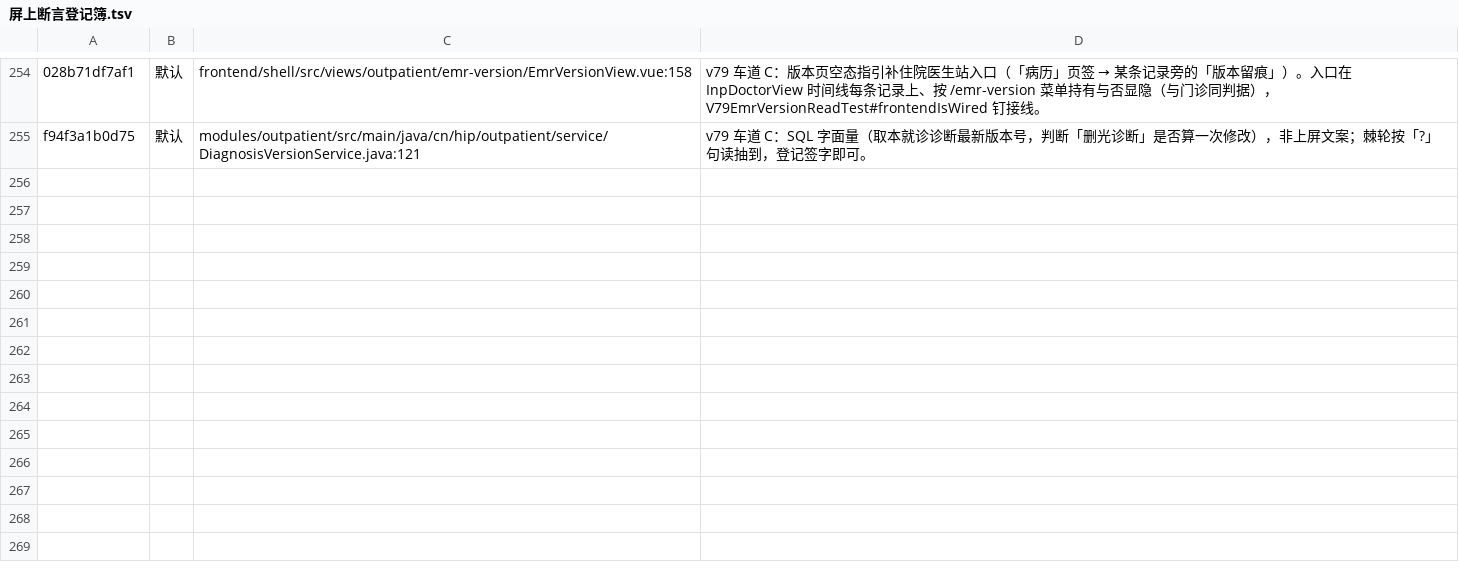
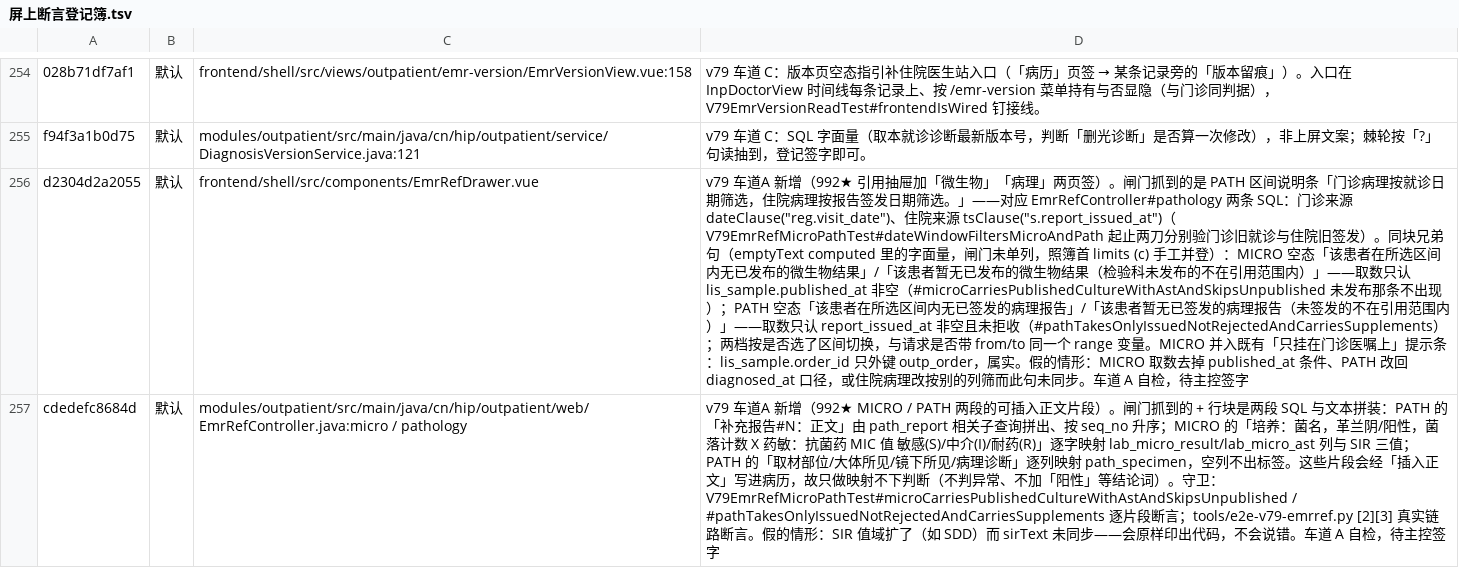
Before and after one commit to xujiann/hip-platform, a TSV file: docs/屏上断言登记簿.tsv, drawn as a sheet; only a part is shown, gaps mark what is left out; the diff names each change by its address in the sheet, - before the commit and + after, or states it on an @@ line.

```diff
--- a/docs/屏上断言登记簿.tsv
+++ b/docs/屏上断言登记簿.tsv
+row 256: d2304d2a2055 | 默认 | frontend/shell/src/components/EmrRefDrawer.vue | v79 车道A 新增（992★ 引用抽屉加「微生物」「病理」两页签）。闸门抓到的是 PATH 区间说明条「门诊病理按就诊日期筛选，住院病理按报告签发日期筛选。」——对应 EmrRefController#pathology 两条 SQL：门诊来源 dateClause("reg.visit_date")、住院来源 tsClause("s.report_issued_at")（V79EmrRefMicroPathTest#dateWindowFiltersMicroAndPath 起止两刀分别验门诊旧就诊与住院旧签发）。同块兄弟句（emptyText computed 里的字面量，闸门未单列，照簿首 limits (c) 手工并登）：MICRO 空态「该患者在所选区间内无已发布的微生物结果」/「该患者暂无已发布的微生物结果（检验科未发布的不在引用范围内）」——取数只认 lis_sample.published_at 非空（#microCarriesPublishedCultureWithAstAndSkipsUnpublished 未发布那条不出现）；PATH 空态「该患者在所选区间内无已签发的病理报告」/「该患者暂无已签发的病理报告（未签发的不在引用范围内）」——取数只认 report_issued_at 非空且未拒收（#pathTakesOnlyIssuedNotRejectedAndCarriesSupplements）；两档按是否选了区间切换，与请求是否带 from/to 同一个 range 变量。MICRO 并入既有「只挂在门诊医嘱上」提示条：lis_sample.order_id 只外键 outp_order，属实。假的情形：MICRO 取数去掉 published_at 条件、PATH 改回 diagnosed_at 口径，或住院病理改按别的列筛而此句未同步。车道 A 自检，待主控签字
+row 257: cdedefc8684d | 默认 | modules/outpatient/src/main/java/cn/hip/outpatient/web/EmrRefController.java:micro / pathology | v79 车道A 新增（992★ MICRO / PATH 两段的可插入正文片段）。闸门抓到的 + 行块是两段 SQL 与文本拼装：PATH 的「补充报告#N：正文」由 path_report 相关子查询拼出、按 seq_no 升序；MICRO 的「培养：菌名，革兰阴/阳性，菌落计数 X 药敏：抗菌药 MIC 值 敏感(S)/中介(I)/耐药(R)」逐字映射 lab_micro_result/lab_micro_ast 列与 SIR 三值；PATH 的「取材部位/大体所见/镜下所见/病理诊断」逐列映射 path_specimen，空列不出标签。这些片段会经「插入正文」写进病历，故只做映射不下判断（不判异常、不加「阳性」等结论词）。守卫：V79EmrRefMicroPathTest#microCarriesPublishedCultureWithAstAndSkipsUnpublished / #pathTakesOnlyIssuedNotRejectedAndCarriesSupplements 逐片段断言；tools/e2e-v79-emrref.py [2][3] 真实链路断言。假的情形：SIR 值域扩了（如 SDD）而 sirText 未同步——会原样印出代码，不会说错。车道 A 自检，待主控签字
```
Also changed, not shown: 1 other file.
